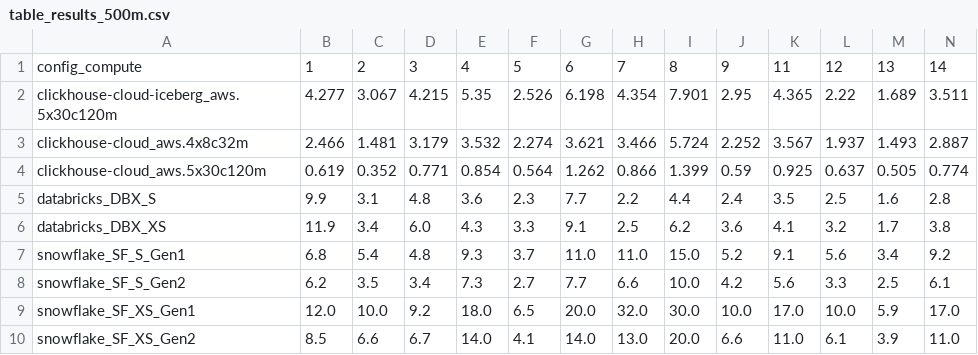
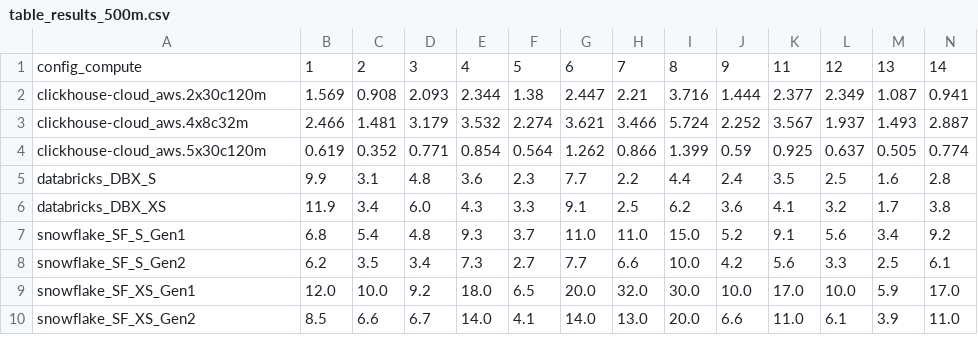
Before and after one commit to sdairs/coffeeshop-benchmark, a CSV file: results_vis/output_plots/table_results_500m.csv, drawn as a sheet; only a part is shown; removed rows and columns are numbered as before the commit, all else as after; rows hold the shown columns only; the diff names each change by its address in the sheet, - before the commit and + after, or states it on an @@ line.

```diff
--- a/results_vis/output_plots/table_results_500m.csv
+++ b/results_vis/output_plots/table_results_500m.csv
-row 2: clickhouse-cloud-iceberg_aws.5x30c120m | 4.277 | 3.067 | 4.215 | 5.35 | 2.526 | 6.198 | 4.354 | 7.901 | 2.95 | 4.365 | 2.22 | 1.689 | 3.511
+row 2: clickhouse-cloud_aws.2x30c120m | 1.569 | 0.908 | 2.093 | 2.344 | 1.38 | 2.447 | 2.21 | 3.716 | 1.444 | 2.377 | 2.349 | 1.087 | 0.941
```
Also changed, not shown: results_vis/output_plots/table_cost_500m.csv, 13 other files.
